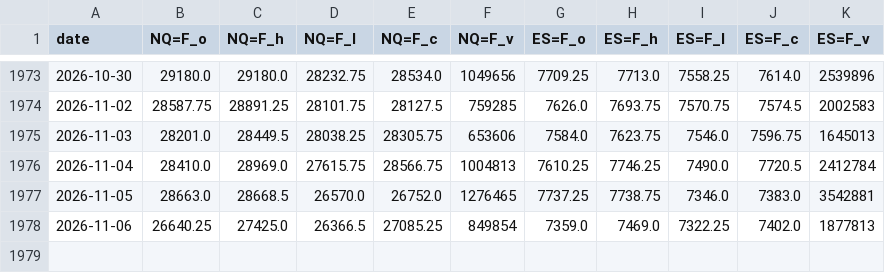
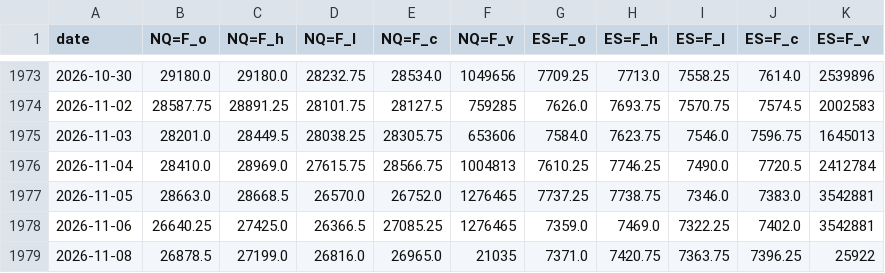
Before and after one commit to jejukairos/ai-credit-risk-dashboard, a CSV file: data/futures_daily.csv, drawn as a sheet; only a part is shown, gaps mark what is left out.

```diff
--- a/data/futures_daily.csv
+++ b/data/futures_daily.csv
@@ -1977,2 +1977,3 @@ date,NQ=F_o,NQ=F_h,NQ=F_l,NQ=F_c,NQ=F_v,ES=F_o,ES=F_h,ES=F_l,ES=F_c,ES=F_v
 2026-11-05,28663.0,28668.5,26570.0,26752.0,1276465,7737.25,7738.75,7346.0,7383.0,3542881
-2026-11-06,26640.25,27425.0,26366.5,27085.25,849854,7359.0,7469.0,7322.25,7402.0,1877813
+2026-11-06,26640.25,27425.0,26366.5,27085.25,1276465,7359.0,7469.0,7322.25,7402.0,3542881
+2026-11-08,26878.5,27199.0,26816.0,26965.0,21035,7371.0,7420.75,7363.75,7396.25,25922
```
Also changed, not shown: cds_log.csv, data/fed_futures.csv, 19 other files.
